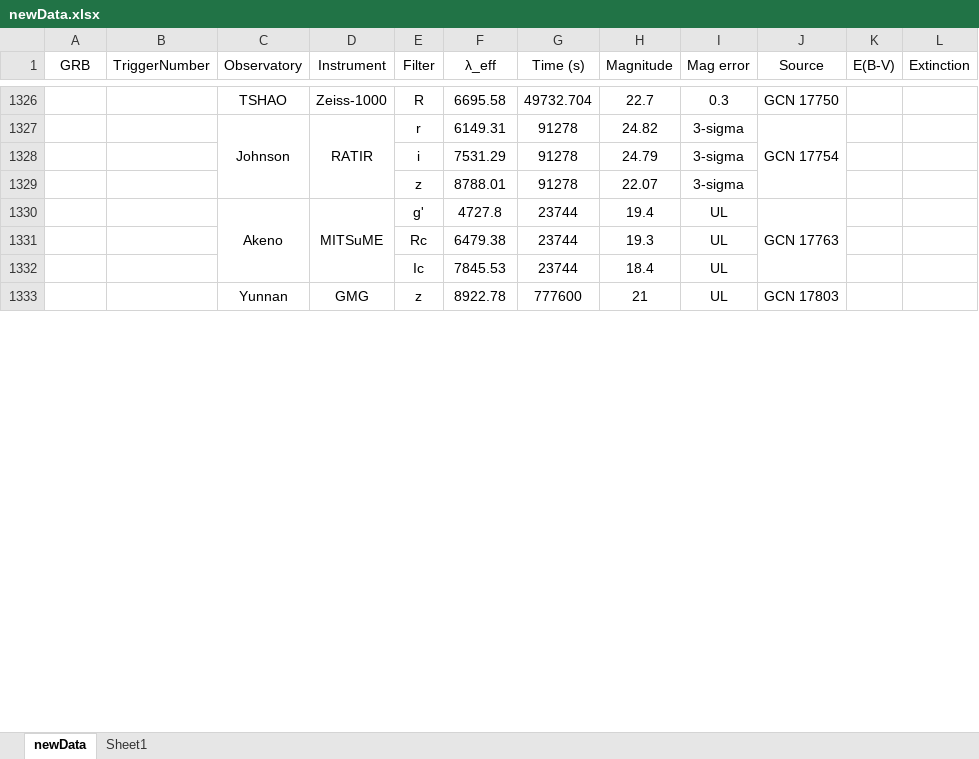
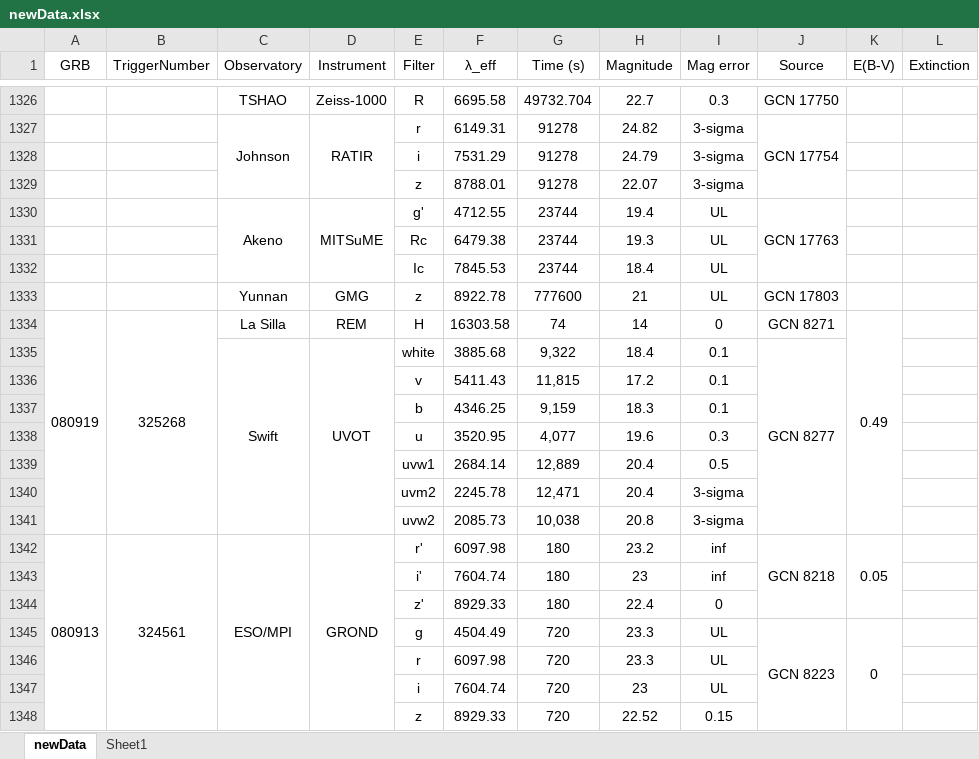
Before and after one commit to cgobat/dark-GRBs, an Excel workbook: data/newData.xlsx, sheet newData, drawn as a sheet; only a part is shown, gaps mark what is left out; values as stored, in another font and other column widths than the file's, no borders; conditional formats not drawn; the diff covers the shown part only; the diff names each change by its address in the sheet, - before the commit and + after, or states it on an @@ line.

```diff
--- a/data/newData.xlsx (sheet newData)
+++ b/data/newData.xlsx (sheet newData)
-F1330 (λ_eff): 4727.8
+F1330 (λ_eff): 4712.55
+row 1334: 080919 | 325268 | La Silla | REM | H | 16303.58 | 74 | 14 | 0 | GCN 8271 | 0.49
+row 1335:  |  | Swift | UVOT | white | 3885.68 | 9,322 | 18.4 | 0.1 | GCN 8277
+row 1336:  |  |  |  | v | 5411.43 | 11,815 | 17.2 | 0.1
+row 1337:  |  |  |  | b | 4346.25 | 9,159 | 18.3 | 0.1
+row 1338:  |  |  |  | u | 3520.95 | 4,077 | 19.6 | 0.3
+row 1339:  |  |  |  | uvw1 | 2684.14 | 12,889 | 20.4 | 0.5
+row 1340:  |  |  |  | uvm2 | 2245.78 | 12,471 | 20.4 | 3-sigma
+row 1341:  |  |  |  | uvw2 | 2085.73 | 10,038 | 20.8 | 3-sigma
+row 1342: 080913 | 324561 | ESO/MPI | GROND | r' | 6097.98 | 180 | 23.2 | inf | GCN 8218 | 0.05
+row 1343:  |  |  |  | i' | 7604.74 | 180 | 23 | inf
+row 1344:  |  |  |  | z' | 8929.33 | 180 | 22.4 | 0
+row 1345:  |  |  |  | g | 4504.49 | 720 | 23.3 | UL | GCN 8223 | 0
+row 1346:  |  |  |  | r | 6097.98 | 720 | 23.3 | UL
+row 1347:  |  |  |  | i | 7604.74 | 720 | 23 | UL
+row 1348:  |  |  |  | z | 8929.33 | 720 | 22.52 | 0.15
```
Also changed, not shown: 149 added rows, 39 edited cells and merged cells elsewhere in this sheet, sheet Sheet1, 4 other files.
